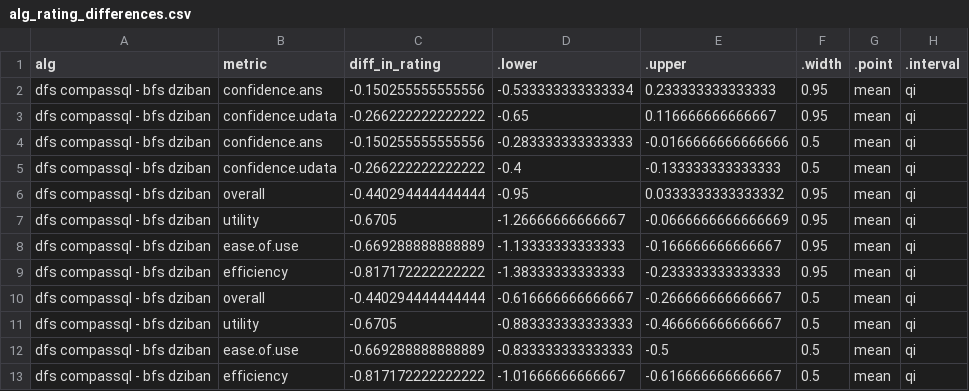
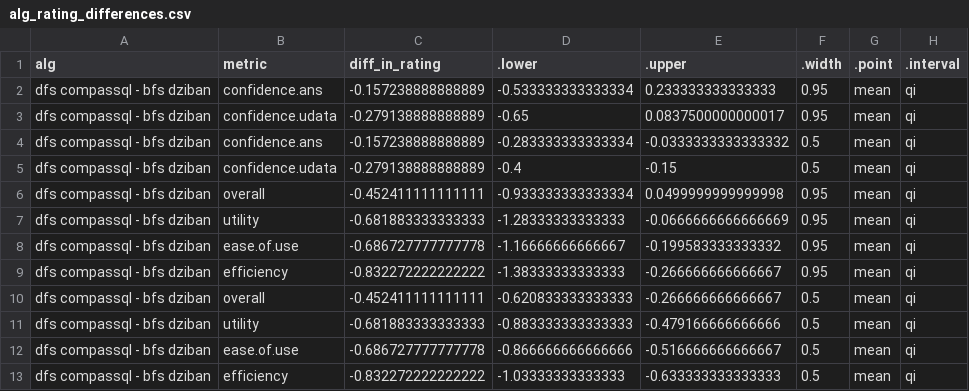
Before and after one commit to Zehua-Zeng/visualization-recommendation-evaluation, a CSV file: analysis/plot_data/comparisons/user_response/alg_rating_differences.csv, drawn as a sheet.

```diff
--- a/analysis/plot_data/comparisons/user_response/alg_rating_differences.csv
+++ b/analysis/plot_data/comparisons/user_response/alg_rating_differences.csv
@@ -1,13 +1,13 @@
 "alg","metric","diff_in_rating",".lower",".upper",".width",".point",".interval"
-"dfs compassql - bfs dziban","confidence.ans",-0.150255555555556,-0.533333333333334,0.233333333333333,0.95,"mean","qi"
-"dfs compassql - bfs dziban","confidence.udata",-0.266222222222222,-0.65,0.116666666666667,0.95,"mean","qi"
-"dfs compassql - bfs dziban","confidence.ans",-0.150255555555556,-0.283333333333333,-0.0166666666666666,0.5,"mean","qi"
-"dfs compassql - bfs dziban","confidence.udata",-0.266222222222222,-0.4,-0.133333333333333,0.5,"mean","qi"
-"dfs compassql - bfs dziban","overall",-0.440294444444444,-0.95,0.0333333333333332,0.95,"mean","qi"
-"dfs compassql - bfs dziban","utility",-0.6705,-1.26666666666667,-0.0666666666666669,0.95,"mean","qi"
-"dfs compassql - bfs dziban","ease.of.use",-0.669288888888889,-1.13333333333333,-0.166666666666667,0.95,"mean","qi"
-"dfs compassql - bfs dziban","efficiency",-0.817172222222222,-1.38333333333333,-0.233333333333333,0.95,"mean","qi"
-"dfs compassql - bfs dziban","overall",-0.440294444444444,-0.616666666666667,-0.266666666666667,0.5,"mean","qi"
-"dfs compassql - bfs dziban","utility",-0.6705,-0.883333333333333,-0.466666666666667,0.5,"mean","qi"
-"dfs compassql - bfs dziban","ease.of.use",-0.669288888888889,-0.833333333333333,-0.5,0.5,"mean","qi"
-"dfs compassql - bfs dziban","efficiency",-0.817172222222222,-1.01666666666667,-0.616666666666667,0.5,"mean","qi"
+"dfs compassql - bfs dziban","confidence.ans",-0.157238888888889,-0.533333333333334,0.233333333333333,0.95,"mean","qi"
+"dfs compassql - bfs dziban","confidence.udata",-0.279138888888889,-0.65,0.0837500000000017,0.95,"mean","qi"
+"dfs compassql - bfs dziban","confidence.ans",-0.157238888888889,-0.283333333333334,-0.0333333333333332,0.5,"mean","qi"
+"dfs compassql - bfs dziban","confidence.udata",-0.279138888888889,-0.4,-0.15,0.5,"mean","qi"
+"dfs compassql - bfs dziban","overall",-0.452411111111111,-0.933333333333334,0.0499999999999998,0.95,"mean","qi"
+"dfs compassql - bfs dziban","utility",-0.681883333333333,-1.28333333333333,-0.0666666666666669,0.95,"mean","qi"
+"dfs compassql - bfs dziban","ease.of.use",-0.686727777777778,-1.16666666666667,-0.199583333333332,0.95,"mean","qi"
+"dfs compassql - bfs dziban","efficiency",-0.832272222222222,-1.38333333333333,-0.266666666666667,0.95,"mean","qi"
+"dfs compassql - bfs dziban","overall",-0.452411111111111,-0.620833333333333,-0.266666666666667,0.5,"mean","qi"
+"dfs compassql - bfs dziban","utility",-0.681883333333333,-0.883333333333333,-0.479166666666666,0.5,"mean","qi"
+"dfs compassql - bfs dziban","ease.of.use",-0.686727777777778,-0.866666666666666,-0.516666666666667,0.5,"mean","qi"
+"dfs compassql - bfs dziban","efficiency",-0.832272222222222,-1.03333333333333,-0.633333333333333,0.5,"mean","qi"
```
Also changed, not shown: analysis/plot_data/posterior_draws/user_response/confidence_udata_focused_open_split.csv, analysis/plot_data/posterior_draws/user_response/ease_of_use.csv, 34 other files.
